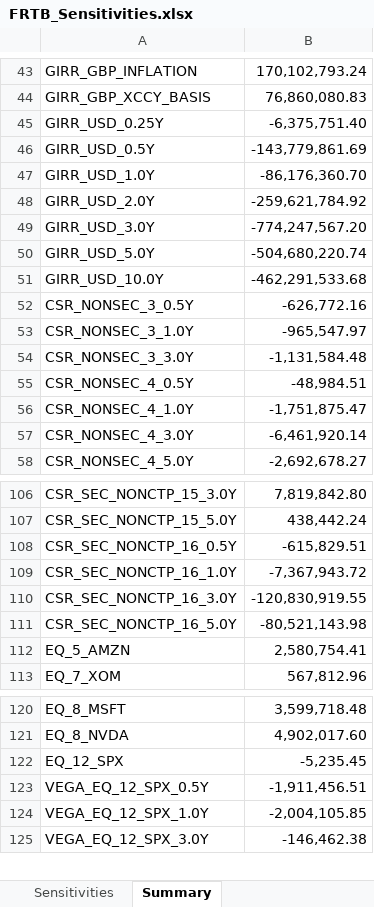
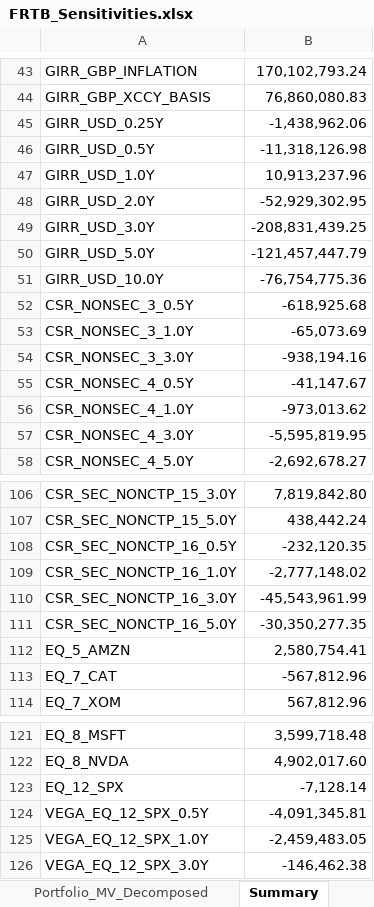
Before and after one commit to amitsharma90-source/FRTB-standardized-approach, an Excel workbook: FRTB Standardized approach/Input/FRTB_Sensitivities.xlsx, sheet Summary, drawn as a sheet; only a part is shown, gaps mark what is left out; values as stored, in another font and other column widths than the file's, no borders; addresses are those after the commit; the diff covers the shown part only; the diff names each change by its address in the sheet, - before the commit and + after, or states it on an @@ line.

```diff
--- a/FRTB Standardized approach/Input/FRTB_Sensitivities.xlsx (sheet Summary)
+++ b/FRTB Standardized approach/Input/FRTB_Sensitivities.xlsx (sheet Summary)
+sheet tab: Portfolio_MV_Decomposed
-B45: -6,375,751.40
+B45: -1,438,962.06
-B46: -143,779,861.69
+B46: -11,318,126.98
-B47: -86,176,360.70
+B47: 10,913,237.96
-B48: -259,621,784.92
+B48: -52,929,302.95
-B49: -774,247,567.20
+B49: -208,831,439.25
-B50: -504,680,220.74
+B50: -121,457,447.79
-B51: -462,291,533.68
+B51: -76,754,775.36
-B52: -626,772.16
+B52: -618,925.68
-B53: -965,547.97
+B53: -65,073.69
-B54: -1,131,584.48
+B54: -938,194.16
-B55: -48,984.51
+B55: -41,147.67
-B56: -1,751,875.47
+B56: -973,013.62
-B57: -6,461,920.14
+B57: -5,595,819.95
-B108: -615,829.51
+B108: -232,120.35
-B109: -7,367,943.72
+B109: -2,777,148.02
-B110: -120,830,919.55
+B110: -45,543,961.99
-B111: -80,521,143.98
+B111: -30,350,277.35
+row 113: EQ_7_CAT | -567,812.96
-B123: -5,235.45
+B123: -7,128.14
-B124: -1,911,456.51
+B124: -4,091,345.81
-B125: -2,004,105.85
+B125: -2,459,483.05
```
Also changed, not shown: 1 moved row and 37 edited cells elsewhere in this sheet, sheet Sensitivities.
